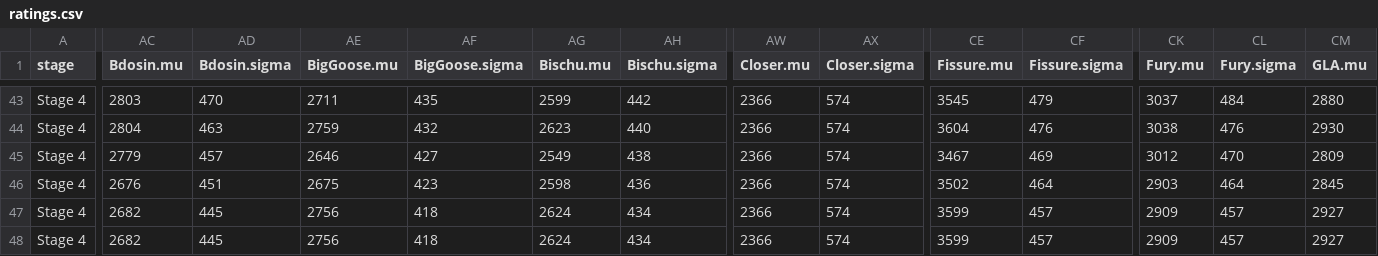
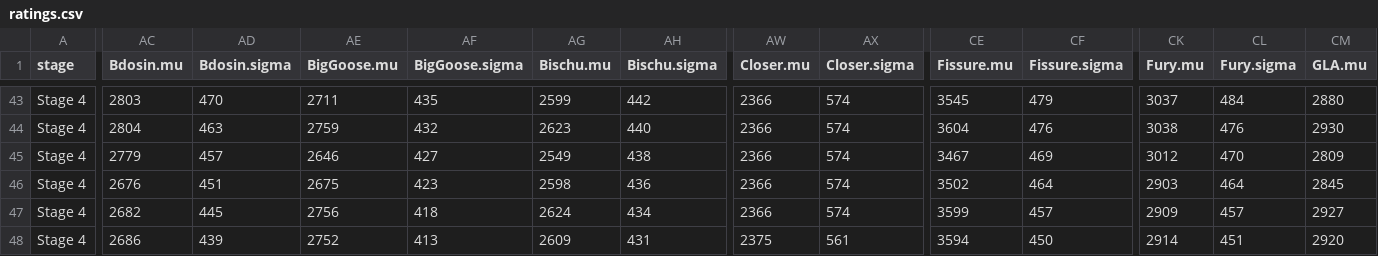
Before and after one commit to ClumsyLee/owl-sr, a CSV file: ratings.csv, drawn as a sheet; only a part is shown, gaps mark what is left out; the diff covers the shown part only; the diff names each change by its address in the sheet, - before the commit and + after, or states it on an @@ line.

```diff
--- a/ratings.csv
+++ b/ratings.csv
-AC48 (Bdosin.mu): 2682
+AC48 (Bdosin.mu): 2686
-AD48 (Bdosin.sigma): 445
+AD48 (Bdosin.sigma): 439
-AE48 (BigGoose.mu): 2756
+AE48 (BigGoose.mu): 2752
-AF48 (BigGoose.sigma): 418
+AF48 (BigGoose.sigma): 413
-AG48 (Bischu.mu): 2624
+AG48 (Bischu.mu): 2609
-AH48 (Bischu.sigma): 434
+AH48 (Bischu.sigma): 431
-AW48 (Closer.mu): 2366
+AW48 (Closer.mu): 2375
-AX48 (Closer.sigma): 574
+AX48 (Closer.sigma): 561
-CE48 (Fissure.mu): 3599
+CE48 (Fissure.mu): 3594
-CF48 (Fissure.sigma): 457
+CF48 (Fissure.sigma): 450
-CK48 (Fury.mu): 2909
+CK48 (Fury.mu): 2914
-CL48 (Fury.sigma): 457
+CL48 (Fury.sigma): 451
-CM48 (GLA.mu): 2927
+CM48 (GLA.mu): 2920
```
Also changed, not shown: 17 edited cells elsewhere in this file, games.csv, 8 other files.
